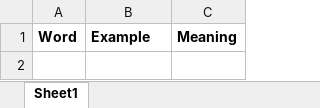
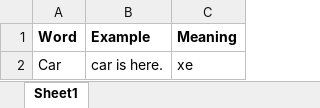
Before and after one commit to thanhlam1001/Anki, an Excel workbook: Python/vocab.xlsx, sheet Sheet1, drawn as a sheet; values as stored, in another font and other column widths than the file's, no borders; the diff names each change by its address in the sheet, - before the commit and + after, or states it on an @@ line.

```diff
--- a/Python/vocab.xlsx (sheet Sheet1)
+++ b/Python/vocab.xlsx (sheet Sheet1)
+row 2: Car | car is here. | xe
```
Also changed, not shown: 1 other file.
